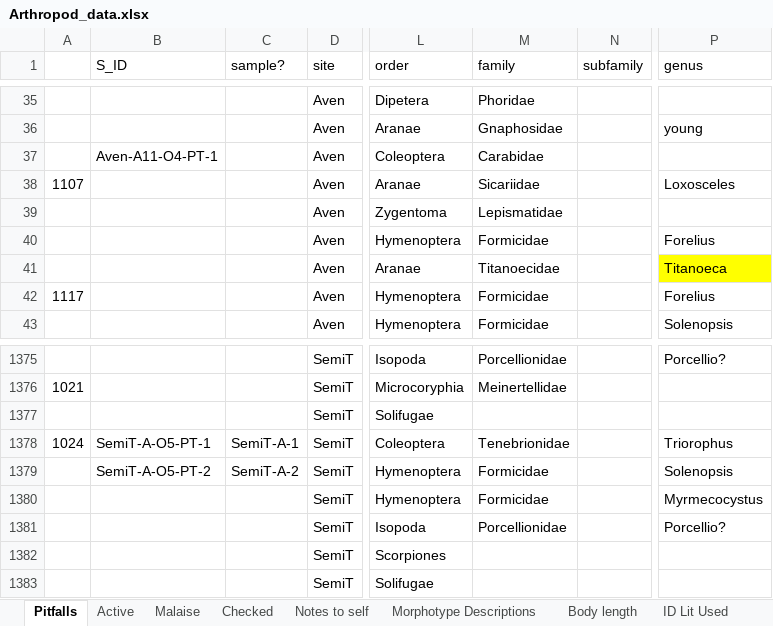
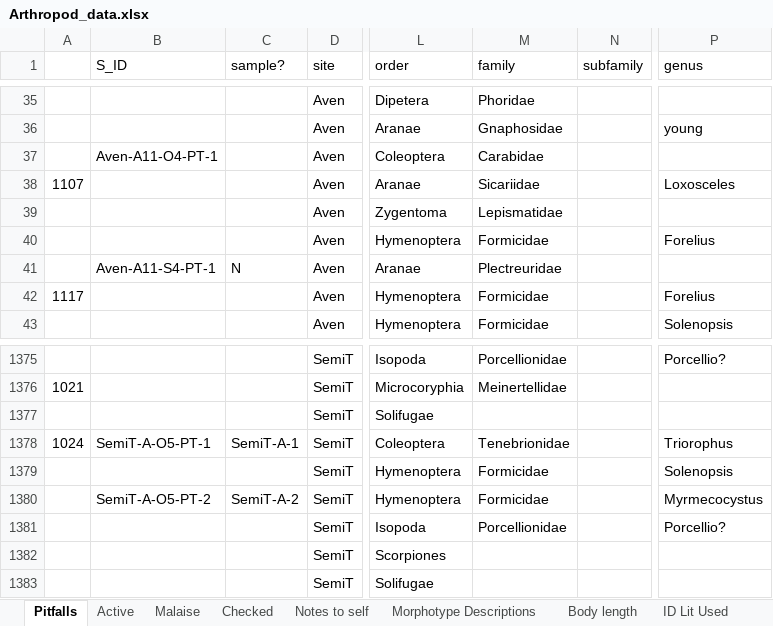
Before and after one commit to jennabraun/prey_item_survey, an Excel workbook: Raw Data/Arthropod_data.xlsx, sheet Pitfalls, drawn as a sheet; only a part is shown, gaps mark what is left out; values as stored, in another font and other column widths than the file's, no borders; the diff names each change by its address in the sheet, - before the commit and + after, or states it on an @@ line.

```diff
--- a/Raw Data/Arthropod_data.xlsx (sheet Pitfalls)
+++ b/Raw Data/Arthropod_data.xlsx (sheet Pitfalls)
-B41 (S_ID): (empty)
+B41 (S_ID): Aven-A11-S4-PT-1
-C41 (sample?): (empty)
+C41 (sample?): N
-M41 (family): Titanoecidae
+M41 (family): Plectreuridae
-P41 (genus): Titanoeca
+P41 (genus): (empty)
-P41 fill: #FFFF00
+P41 fill: none
-B1379 (S_ID): SemiT-A-O5-PT-2
+B1379 (S_ID): (empty)
-C1379 (sample?): SemiT-A-2
+C1379 (sample?): (empty)
-B1380 (S_ID): (empty)
+B1380 (S_ID): SemiT-A-O5-PT-2
-C1380 (sample?): (empty)
+C1380 (sample?): SemiT-A-2
```
Also changed, not shown: sheet Active, sheet Malaise, Raw Data/CCDB data.xlsx, 19 other files.
